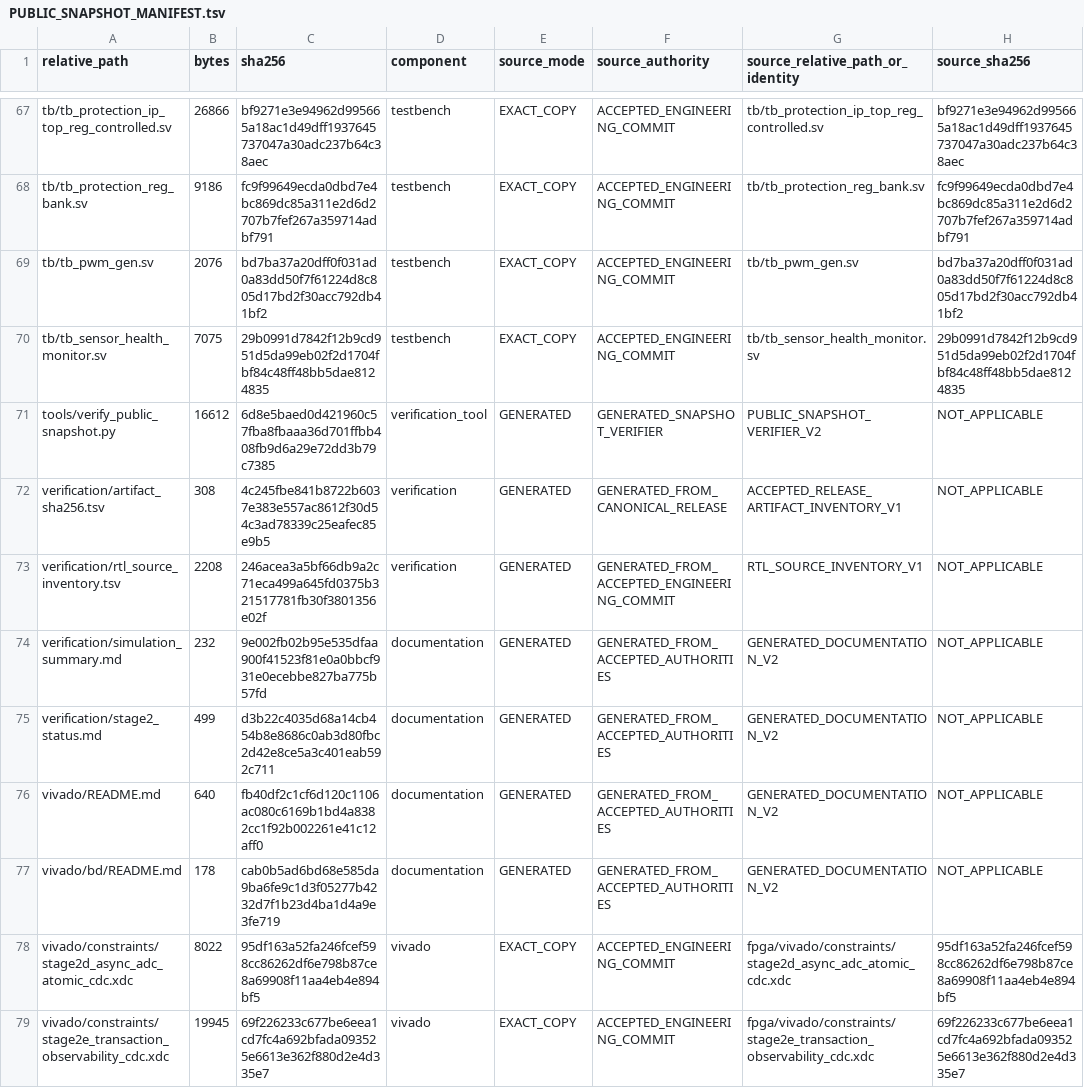
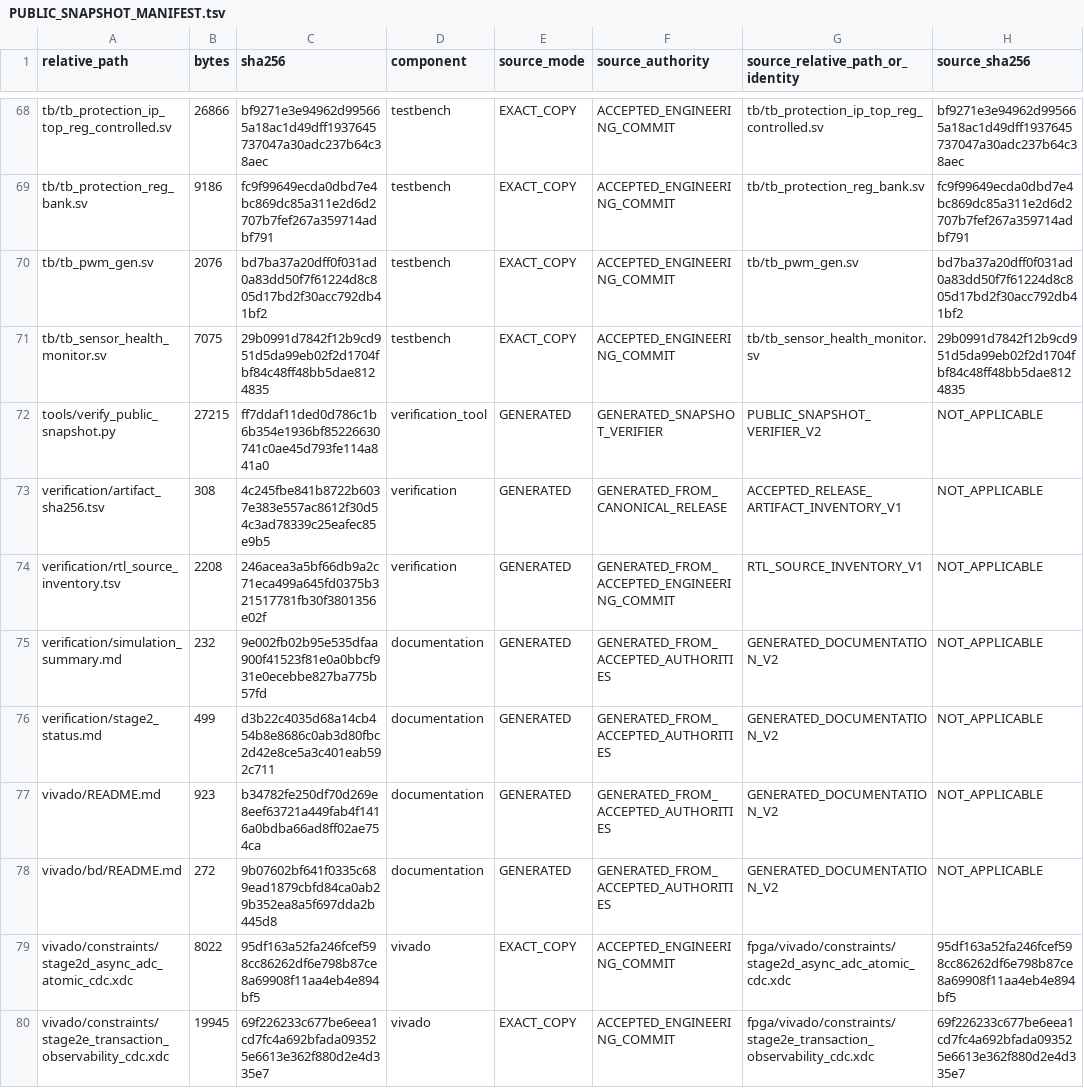
Before and after one commit to zsr112/current-sensing-protection-ip-pynq-z2, a TSV file: PUBLIC_SNAPSHOT_MANIFEST.tsv, drawn as a sheet; only a part is shown, gaps mark what is left out; the diff covers the shown part only.

```diff
--- a/PUBLIC_SNAPSHOT_MANIFEST.tsv
+++ b/PUBLIC_SNAPSHOT_MANIFEST.tsv
@@ -70,3 +71,3 @@ tb/tb_pwm_gen.sv	2076	bd7ba37a20dff0f031ad0a83dd50f7f61224d8c805d17bd2f30acc792d
 tb/tb_sensor_health_monitor.sv	7075	29b0991d7842f12b9cd951d5da99eb02f2d1704fbf84c48ff48bb5dae8124835	testbench	EXACT_COPY	ACCEPTED_ENGINEERING_COMMIT	tb/tb_sensor_health_monitor.sv	29b0991d7842f12b9cd951d5da99eb02f2d1704fbf84c48ff48bb5dae8124835
-tools/verify_public_snapshot.py	16612	6d8e5baed0d421960c57fba8fbaaa36d701ffbb408fb9d6a29e72dd3b79c7385	verification_tool	GENERATED	GENERATED_SNAPSHOT_VERIFIER	PUBLIC_SNAPSHOT_VERIFIER_V2	NOT_APPLICABLE
+tools/verify_public_snapshot.py	27215	ff7ddaf11ded0d786c1b6b354e1936bf85226630741c0ae45d793fe114a841a0	verification_tool	GENERATED	GENERATED_SNAPSHOT_VERIFIER	PUBLIC_SNAPSHOT_VERIFIER_V2	NOT_APPLICABLE
 verification/artifact_sha256.tsv	308	4c245fbe841b8722b6037e383e557ac8612f30d54c3ad78339c25eafec85e9b5	verification	GENERATED	GENERATED_FROM_CANONICAL_RELEASE	ACCEPTED_RELEASE_ARTIFACT_INVENTORY_V1	NOT_APPLICABLE
@@ -75,4 +76,4 @@ verification/simulation_summary.md	232	9e002fb02b95e535dfaa900f41523f81e0a0bbcf9
 verification/stage2_status.md	499	d3b22c4035d68a14cb454b8e8686c0ab3d80fbc2d42e8ce5a3c401eab592c711	documentation	GENERATED	GENERATED_FROM_ACCEPTED_AUTHORITIES	GENERATED_DOCUMENTATION_V2	NOT_APPLICABLE
-vivado/README.md	640	fb40df2c1cf6d120c1106ac080c6169b1bd4a8382cc1f92b002261e41c12aff0	documentation	GENERATED	GENERATED_FROM_ACCEPTED_AUTHORITIES	GENERATED_DOCUMENTATION_V2	NOT_APPLICABLE
-vivado/bd/README.md	178	cab0b5ad6bd68e585da9ba6fe9c1d3f05277b4232d7f1b23d4ba1d4a9e3fe719	documentation	GENERATED	GENERATED_FROM_ACCEPTED_AUTHORITIES	GENERATED_DOCUMENTATION_V2	NOT_APPLICABLE
+vivado/README.md	923	b34782fe250df70d269e8eef63721a449fab4f1416a0bdba66ad8ff02ae754ca	documentation	GENERATED	GENERATED_FROM_ACCEPTED_AUTHORITIES	GENERATED_DOCUMENTATION_V2	NOT_APPLICABLE
+vivado/bd/README.md	272	9b07602bf641f0335c689ead1879cbfd84ca0ab29b352ea8a5f697dda2b445d8	documentation	GENERATED	GENERATED_FROM_ACCEPTED_AUTHORITIES	GENERATED_DOCUMENTATION_V2	NOT_APPLICABLE
 vivado/constraints/stage2d_async_adc_atomic_cdc.xdc	8022	95df163a52fa246fcef598cc86262df6e798b87ce8a69908f11aa4eb4e894bf5	vivado	EXACT_COPY	ACCEPTED_ENGINEERING_COMMIT	fpga/vivado/constraints/stage2d_async_adc_atomic_cdc.xdc	95df163a52fa246fcef598cc86262df6e798b87ce8a69908f11aa4eb4e894bf5
```
Also changed, not shown: 2 added rows, 3 removed rows and 13 edited cells elsewhere in this file, PUBLIC_SNAPSHOT_DERIVATION.tsv, 13 other files.
